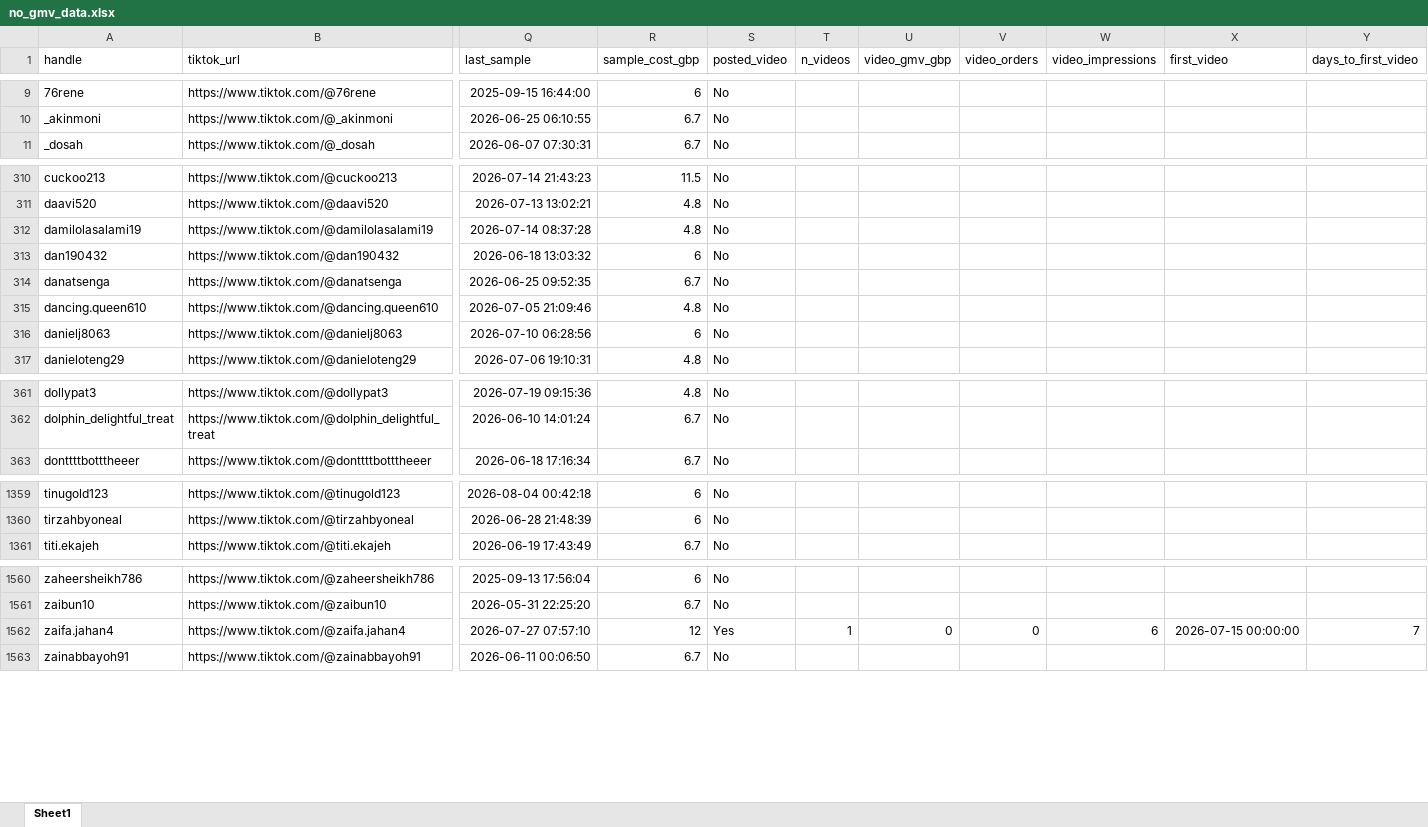
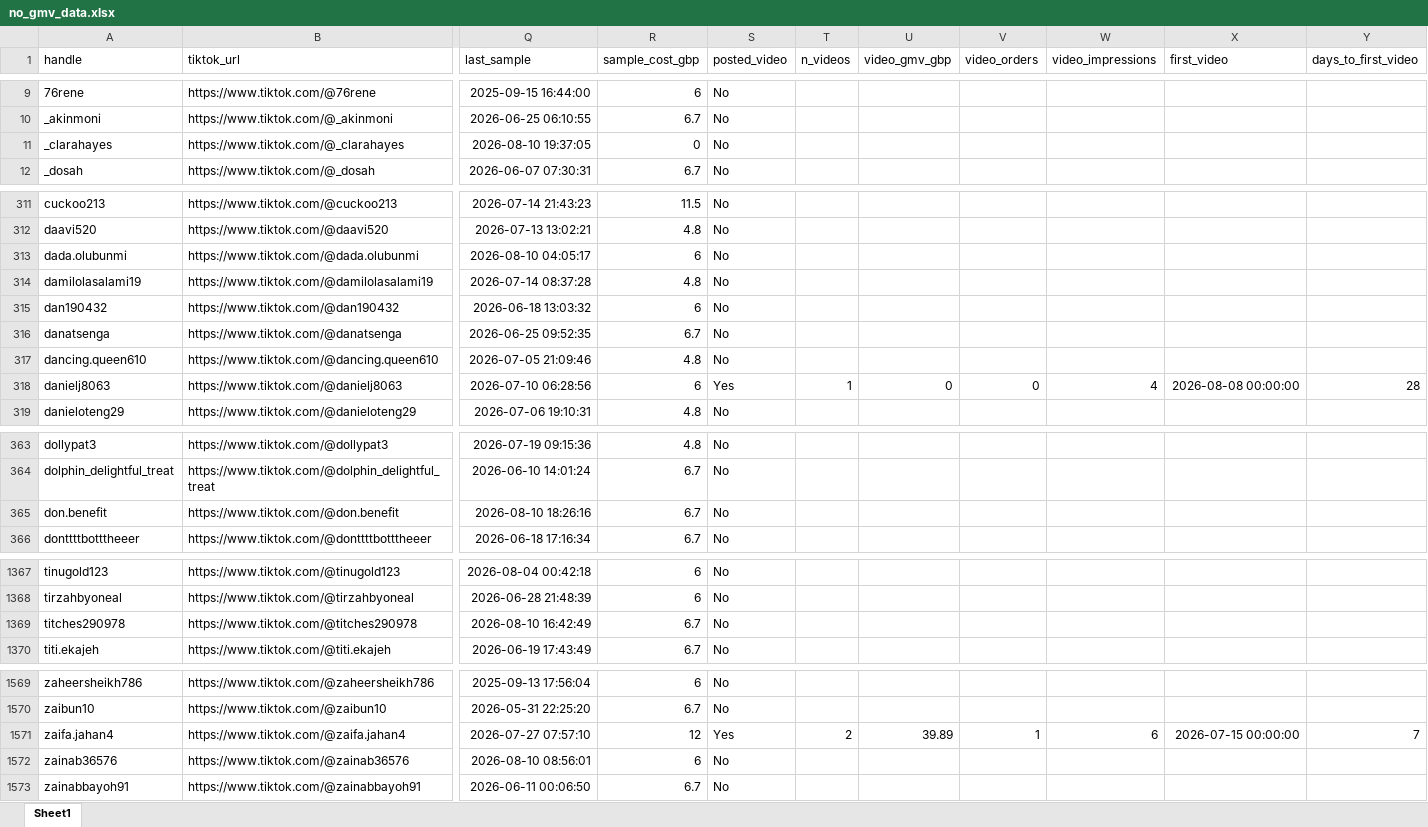
Before and after one commit to aviralgarg-commits/vahdam-sampling-dashboard, an Excel workbook: no_gmv_data.xlsx, sheet Sheet1, drawn as a sheet; only a part is shown, gaps mark what is left out; values as stored, in another font and other column widths than the file's, no borders; addresses are those after the commit; rows hold the shown columns only; the diff covers the shown part only; the diff names each change by its address in the sheet, - before the commit and + after, or states it on an @@ line.

```diff
--- a/no_gmv_data.xlsx (sheet Sheet1)
+++ b/no_gmv_data.xlsx (sheet Sheet1)
+row 11: _clarahayes | https://www.tiktok.com/@_clarahayes | 2026-08-10 19:37:05 | 0 | No
+row 313: dada.olubunmi | https://www.tiktok.com/@dada.olubunmi | 2026-08-10 04:05:17 | 6 | No
-S318 (posted_video): No
+S318 (posted_video): Yes
-T318 (n_videos): (empty)
+T318 (n_videos): 1
-U318 (video_gmv_gbp): (empty)
+U318 (video_gmv_gbp): 0
-V318 (video_orders): (empty)
+V318 (video_orders): 0
-W318 (video_impressions): (empty)
+W318 (video_impressions): 4
-X318 (first_video): (empty)
+X318 (first_video): 2026-08-08 00:00:00
-Y318 (days_to_first_video): (empty)
+Y318 (days_to_first_video): 28
+row 365: don.benefit | https://www.tiktok.com/@don.benefit | 2026-08-10 18:26:16 | 6.7 | No
+row 1369: titches290978 | https://www.tiktok.com/@titches290978 | 2026-08-10 16:42:49 | 6.7 | No
-T1571 (n_videos): 1
+T1571 (n_videos): 2
-U1571 (video_gmv_gbp): 0
+U1571 (video_gmv_gbp): 39.89
-V1571 (video_orders): 0
+V1571 (video_orders): 1
+row 1572: zainab36576 | https://www.tiktok.com/@zainab36576 | 2026-08-10 08:56:01 | 6 | No
```
Also changed, not shown: 5 added rows and 26 edited cells elsewhere in this sheet, chase_list.xlsx, creator_monthly_video_gmv.xlsx, 5 other files.
